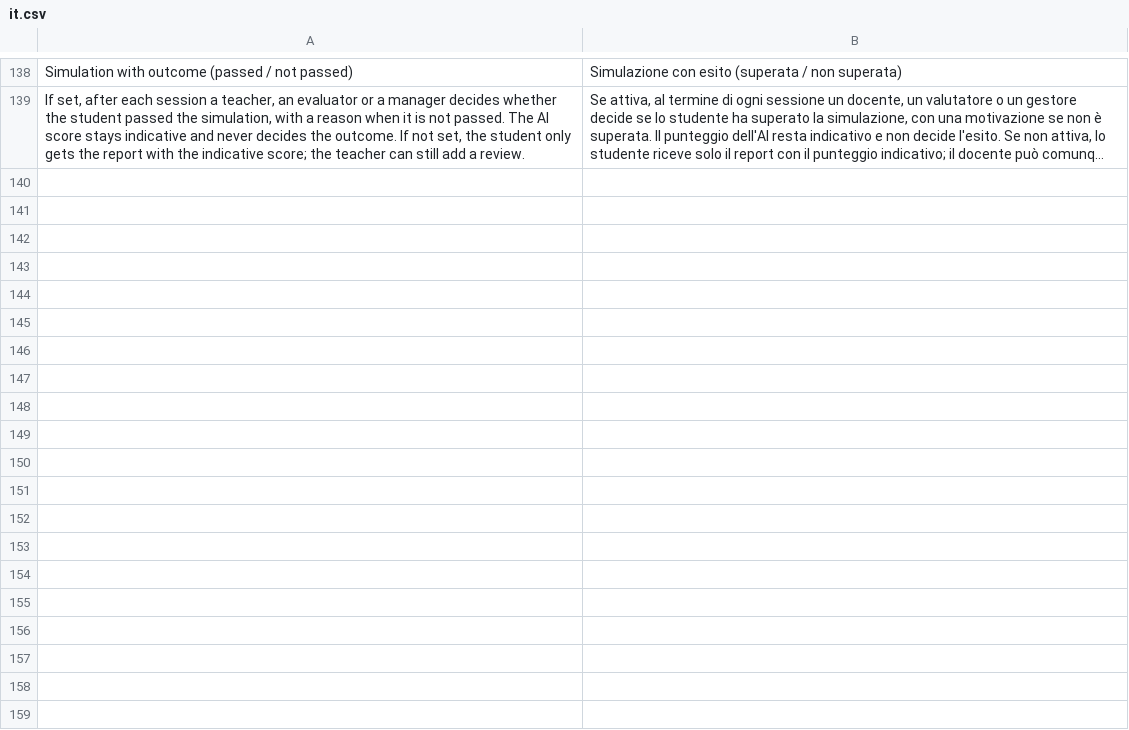
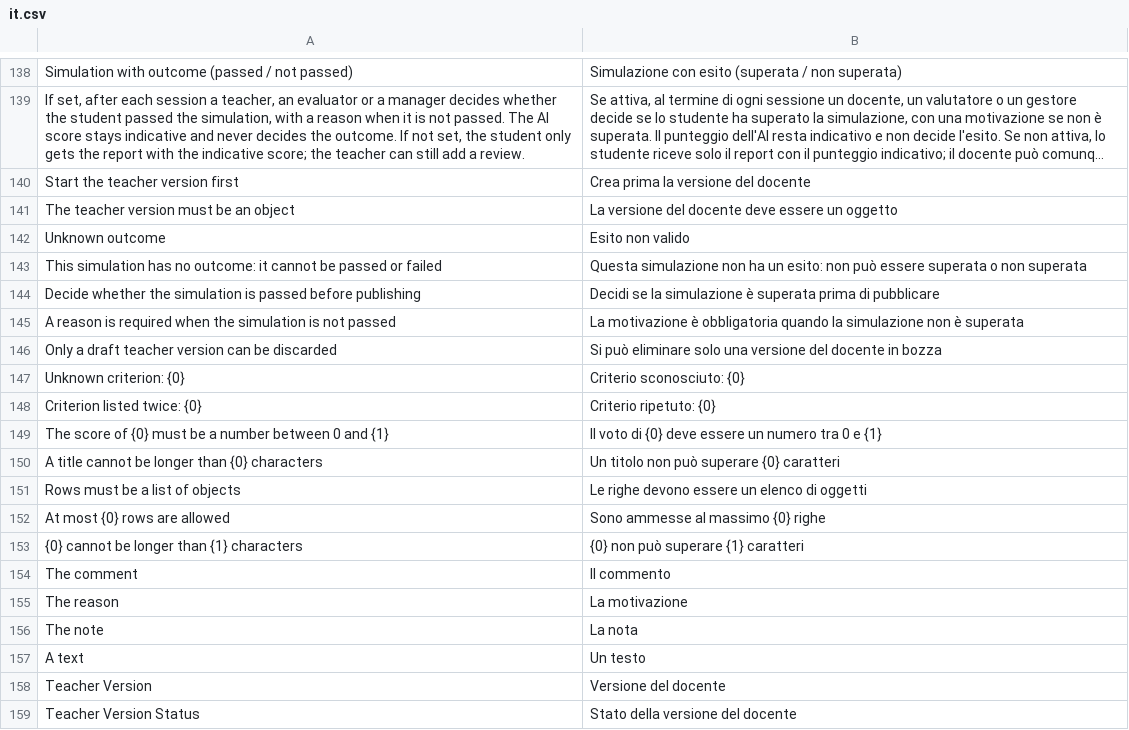
Before and after one commit to mrossi-os/lms, a CSV file: apps/os_lms/os_lms/translations/it.csv, drawn as a sheet; only a part is shown, gaps mark what is left out; long unchanged cells end in …; the diff covers the shown part only; the diff names each change by its address in the sheet, - before the commit and + after, or states it on an @@ line.

```diff
--- a/apps/os_lms/os_lms/translations/it.csv
+++ b/apps/os_lms/os_lms/translations/it.csv
+row 140: Start the teacher version first | Crea prima la versione del docente
+row 141: The teacher version must be an object | La versione del docente deve essere un oggetto
+row 142: Unknown outcome | Esito non valido
+row 143: This simulation has no outcome: it cannot be passed or failed | Questa simulazione non ha un esito: non può essere superata o non superata
+row 144: Decide whether the simulation is passed before publishing | Decidi se la simulazione è superata prima di pubblicare
+row 145: A reason is required when the simulation is not passed | La motivazione è obbligatoria quando la simulazione non è superata
+row 146: Only a draft teacher version can be discarded | Si può eliminare solo una versione del docente in bozza
+row 147: Unknown criterion: {0} | Criterio sconosciuto: {0}
+row 148: Criterion listed twice: {0} | Criterio ripetuto: {0}
+row 149: The score of {0} must be a number between 0 and {1} | Il voto di {0} deve essere un numero tra 0 e {1}
+row 150: A title cannot be longer than {0} characters | Un titolo non può superare {0} caratteri
+row 151: Rows must be a list of objects | Le righe devono essere un elenco di oggetti
+row 152: At most {0} rows are allowed | Sono ammesse al massimo {0} righe
+row 153: {0} cannot be longer than {1} characters | {0} non può superare {1} caratteri
+row 154: The comment | Il commento
+row 155: The reason | La motivazione
+row 156: The note | La nota
+row 157: A text | Un testo
+row 158: Teacher Version | Versione del docente
+row 159: Teacher Version Status | Stato della versione del docente
```
Also changed, not shown: 20 added rows elsewhere in this file, 12 other files.
